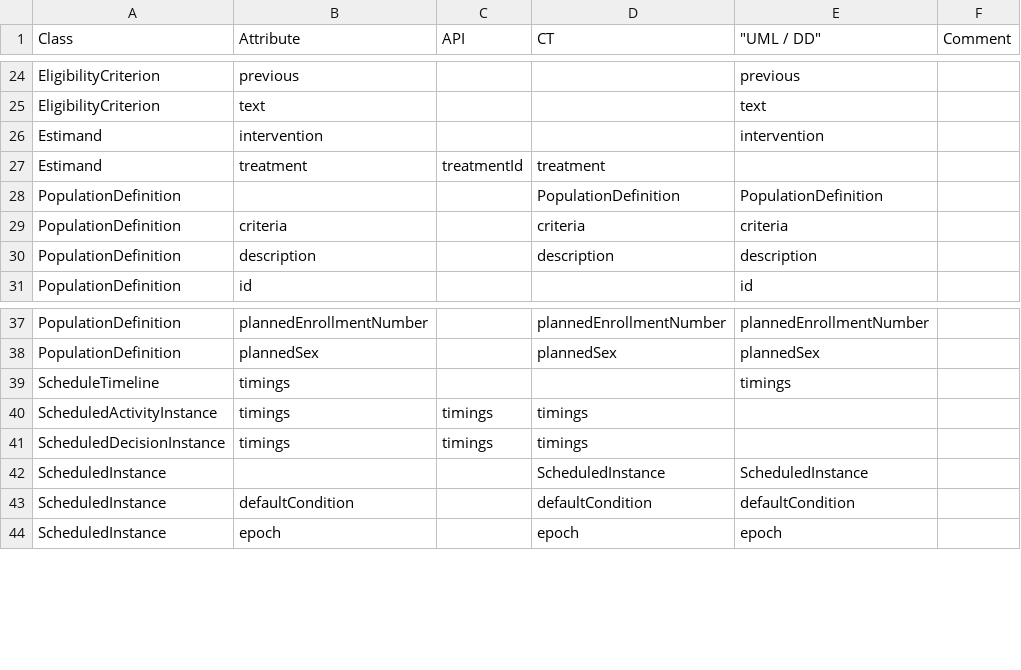
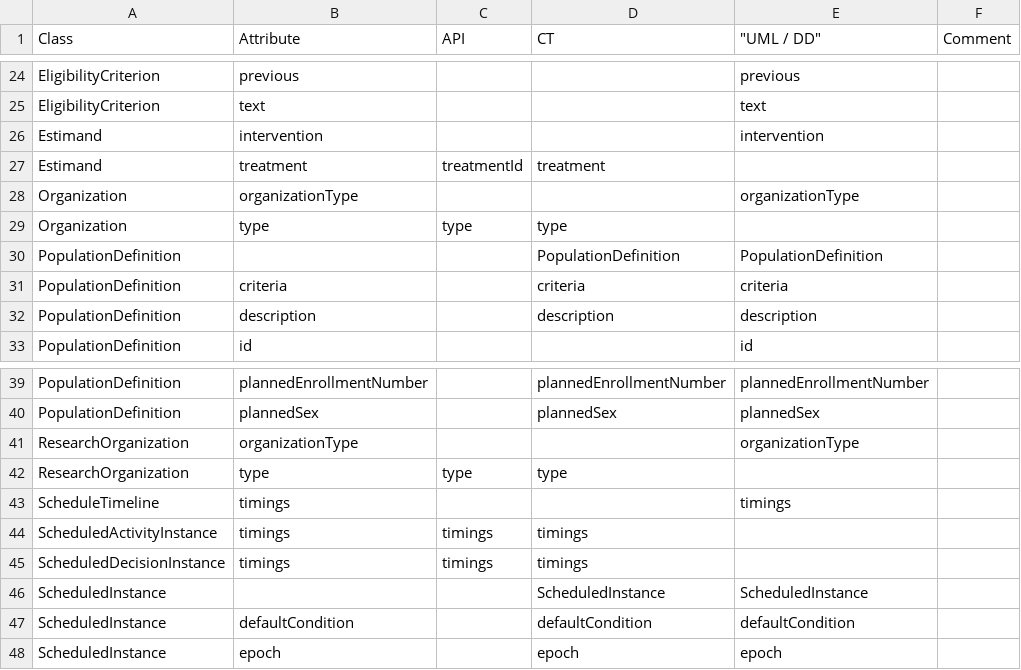
Before and after one commit to cdisc-org/DDF-RA, a CSV file: Deliverables/UML/alignment.csv, drawn as a sheet; only a part is shown, gaps mark what is left out.

```diff
--- a/Deliverables/UML/alignment.csv
+++ b/Deliverables/UML/alignment.csv
@@ -27,2 +27,4 @@ Estimand,intervention,,,intervention,
 Estimand,treatment,treatmentId,treatment,,
+Organization,organizationType,,,organizationType,
+Organization,type,type,type,,
 PopulationDefinition,,,PopulationDefinition,PopulationDefinition,
@@ -38,2 +40,4 @@ PopulationDefinition,plannedEnrollmentNumber,,plannedEnrollmentNumber,plannedEnr
 PopulationDefinition,plannedSex,,plannedSex,plannedSex,
+ResearchOrganization,organizationType,,,organizationType,
+ResearchOrganization,type,type,type,,
 ScheduleTimeline,timings,,,timings,
```
Also changed, not shown: Deliverables/UML/UML_DELTA_2-7-1_2-9-0.csv, 2 other files.
